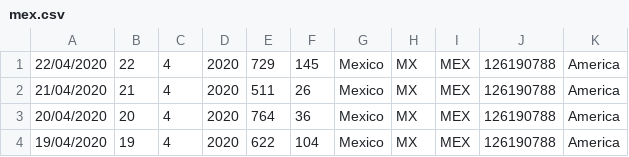
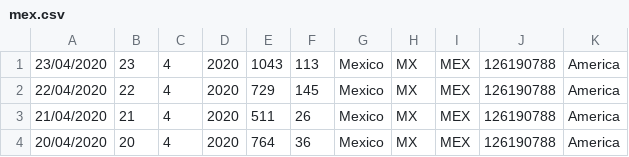
Before and after one commit to murpholinox/plotcovid19mx, a CSV file: mex.csv, drawn as a sheet; only a part is shown; the shorter side is filled out with more unchanged rows; the diff names each change by its address in the sheet, - before the commit and + after, or states it on an @@ line.

```diff
--- a/mex.csv
+++ b/mex.csv
+row 1: 23/04/2020 | 23 | 4 | 2020 | 1043 | 113 | Mexico | MX | MEX | 126190788 | America
```
Also changed, not shown: clean.csv, clean_r.csv, 3 other files.
